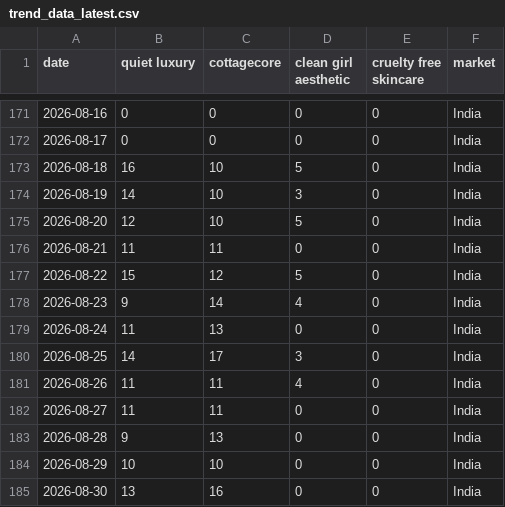
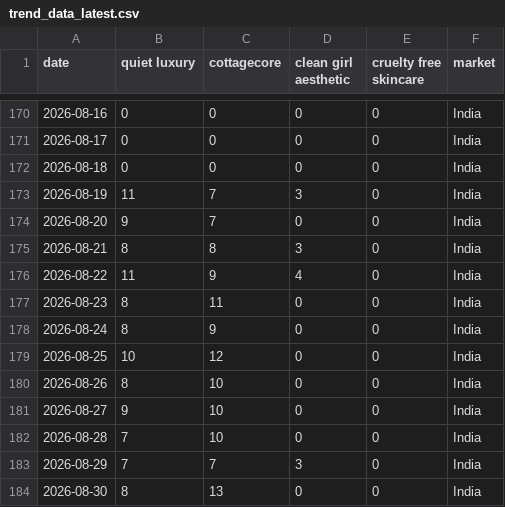
Before and after one commit to KhushiC04/fashion-trend-radar, a CSV file: trend_data_latest.csv, drawn as a sheet; only a part is shown, gaps mark what is left out; the diff covers the shown part only.

```diff
--- a/trend_data_latest.csv
+++ b/trend_data_latest.csv
@@ -172,14 +171,14 @@ date,quiet luxury,cottagecore,clean girl aesthetic,cruelty free skincare,market
 2026-08-17,0,0,0,0,India
-2026-08-18,16,10,5,0,India
-2026-08-19,14,10,3,0,India
-2026-08-20,12,10,5,0,India
-2026-08-21,11,11,0,0,India
-2026-08-22,15,12,5,0,India
-2026-08-23,9,14,4,0,India
-2026-08-24,11,13,0,0,India
-2026-08-25,14,17,3,0,India
-2026-08-26,11,11,4,0,India
-2026-08-27,11,11,0,0,India
-2026-08-28,9,13,0,0,India
-2026-08-29,10,10,0,0,India
-2026-08-30,13,16,0,0,India
+2026-08-18,0,0,0,0,India
+2026-08-19,11,7,3,0,India
+2026-08-20,9,7,0,0,India
+2026-08-21,8,8,3,0,India
+2026-08-22,11,9,4,0,India
+2026-08-23,8,11,0,0,India
+2026-08-24,8,9,0,0,India
+2026-08-25,10,12,0,0,India
+2026-08-26,8,10,0,0,India
+2026-08-27,9,10,0,0,India
+2026-08-28,7,10,0,0,India
+2026-08-29,7,7,3,0,India
+2026-08-30,8,13,0,0,India
```
Also changed, not shown: 3 added rows, 3 removed rows and 126 edited cells elsewhere in this file.
